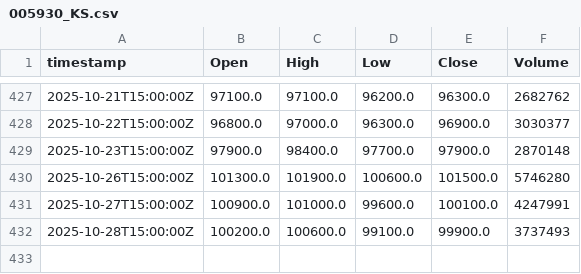
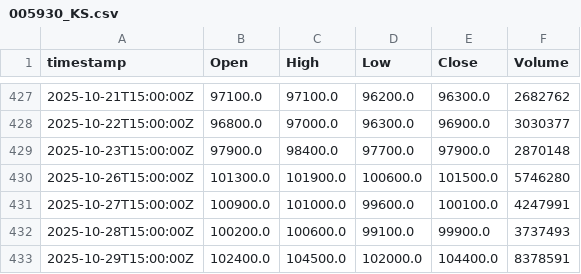
Before and after one commit to yjkim9670/dinya, a CSV file: data/history/005930_KS.csv, drawn as a sheet; only a part is shown, gaps mark what is left out; the diff names each change by its address in the sheet, - before the commit and + after, or states it on an @@ line.

```diff
--- a/data/history/005930_KS.csv
+++ b/data/history/005930_KS.csv
+row 433: 2025-10-29T15:00:00Z | 102400.0 | 104500.0 | 102000.0 | 104400.0 | 8378591
```
Also changed, not shown: data/history/000660_KS.csv, data/history/133690_KS.csv, 2 other files.
